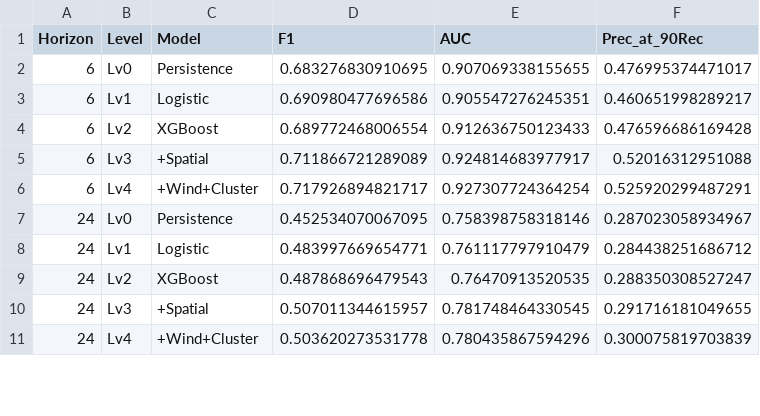
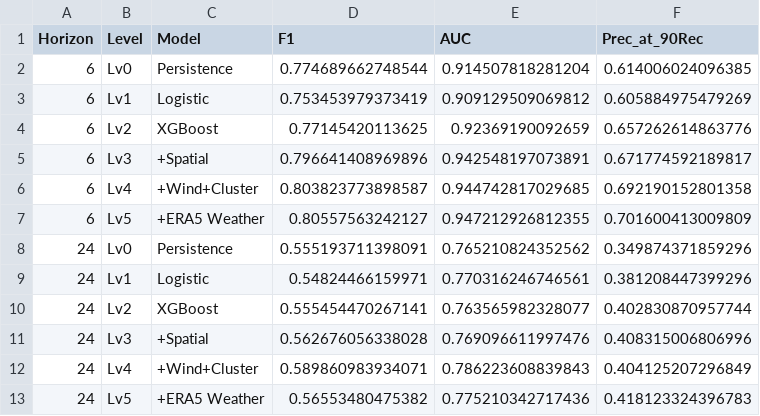
Before and after one commit to mandlikaditya/DPA_Project-beijing-aqi-24h-alert, a CSV file: results/final/multi_horizon_results.csv, drawn as a sheet; only a part is shown; the diff covers the shown part only.

```diff
--- a/results/final/multi_horizon_results.csv
+++ b/results/final/multi_horizon_results.csv
@@ -1,11 +1,13 @@
 "Horizon","Level","Model","F1","AUC","Prec_at_90Rec"
-6,"Lv0","Persistence",0.683276830910695,0.907069338155655,0.476995374471017
-6,"Lv1","Logistic",0.690980477696586,0.905547276245351,0.460651998289217
-6,"Lv2","XGBoost",0.689772468006554,0.912636750123433,0.476596686169428
-6,"Lv3","+Spatial",0.711866721289089,0.924814683977917,0.52016312951088
-6,"Lv4","+Wind+Cluster",0.717926894821717,0.927307724364254,0.525920299487291
-24,"Lv0","Persistence",0.452534070067095,0.758398758318146,0.287023058934967
-24,"Lv1","Logistic",0.483997669654771,0.761117797910479,0.284438251686712
-24,"Lv2","XGBoost",0.487868696479543,0.76470913520535,0.288350308527247
-24,"Lv3","+Spatial",0.507011344615957,0.781748464330545,0.291716181049655
-24,"Lv4","+Wind+Cluster",0.503620273531778,0.780435867594296,0.300075819703839
+6,"Lv0","Persistence",0.774689662748544,0.914507818281204,0.614006024096385
+6,"Lv1","Logistic",0.753453979373419,0.909129509069812,0.605884975479269
+6,"Lv2","XGBoost",0.77145420113625,0.92369190092659,0.657262614863776
+6,"Lv3","+Spatial",0.796641408969896,0.942548197073891,0.671774592189817
+6,"Lv4","+Wind+Cluster",0.803823773898587,0.944742817029685,0.692190152801358
+6,"Lv5","+ERA5 Weather",0.80557563242127,0.947212926812355,0.701600413009809
+24,"Lv0","Persistence",0.555193711398091,0.765210824352562,0.349874371859296
+24,"Lv1","Logistic",0.54824466159971,0.770316246746561,0.381208447399296
+24,"Lv2","XGBoost",0.555454470267141,0.763565982328077,0.402830870957744
+24,"Lv3","+Spatial",0.562676056338028,0.769096611997476,0.408315006806996
+24,"Lv4","+Wind+Cluster",0.589860983934071,0.786223608839843,0.404125207296849
+24,"Lv5","+ERA5 Weather",0.56553480475382,0.775210342717436,0.418123324396783
```
Also changed, not shown: 2 added rows and 30 edited cells elsewhere in this file, results/final/cost_results.csv, results/final/feature_importance.csv, 14 other files.
